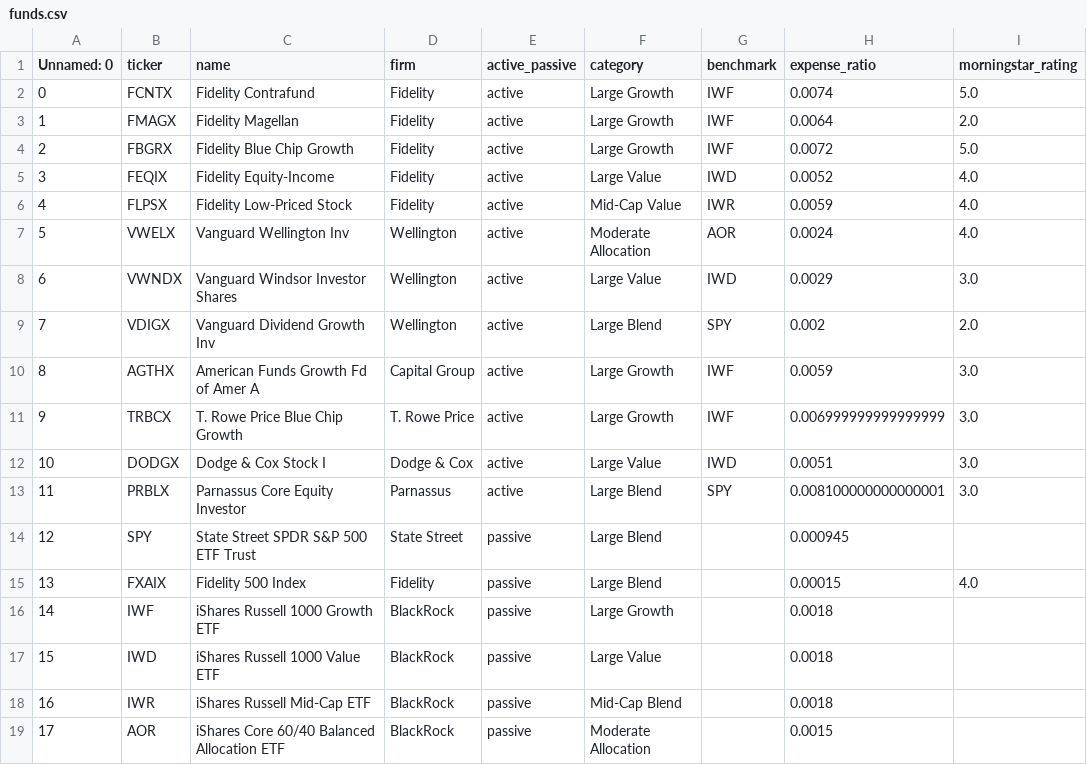
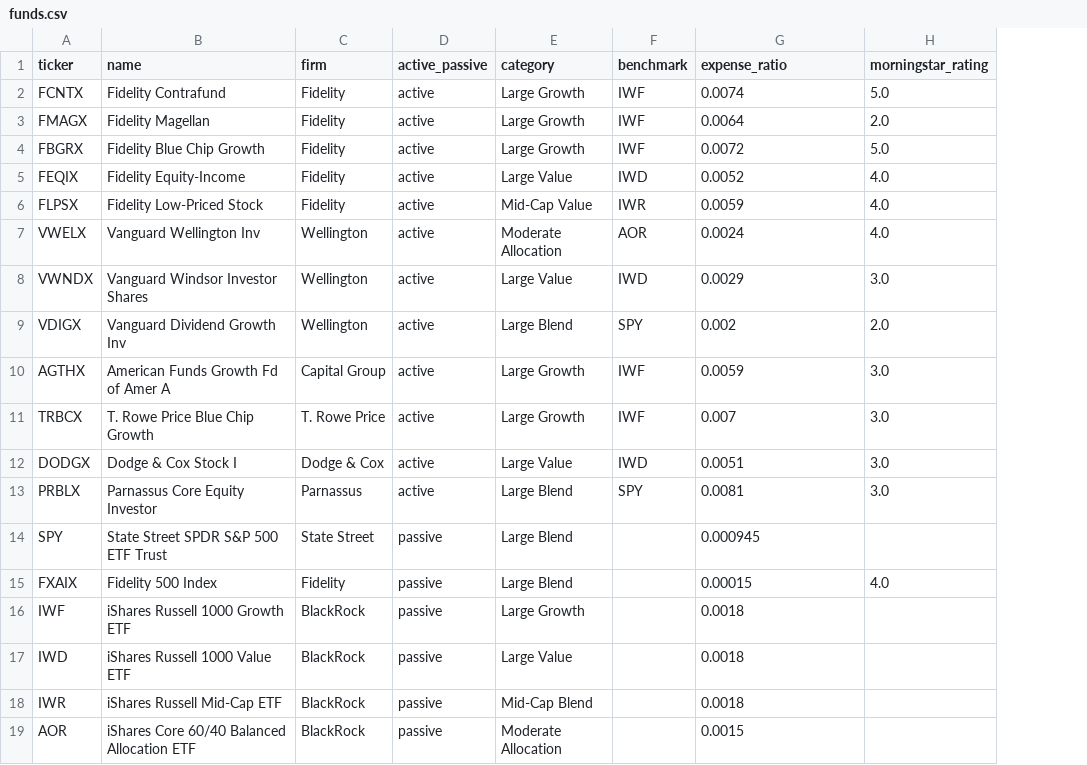
Before and after one commit to Timer-Senarith/fund-risk-analytics, a CSV file: config/funds.csv, drawn as a sheet; removed rows and columns are numbered as before the commit, all else as after; the diff names each change by its address in the sheet, - before the commit and + after, or states it on an @@ line.

Commit message:
Clean funds config: drop index column, round fees

```diff
--- a/config/funds.csv
+++ b/config/funds.csv
-column A (Unnamed: 0), rows 2-19: 0 | 1 | 2 | 3 | 4 | 5 | 6 | 7 | 8 | 9 | 10 | 11 | 12 | 13 | 14 | 15 | 16 | 17
-G11 (expense_ratio): 0.006999999999999999
+G11 (expense_ratio): 0.007
-G13 (expense_ratio): 0.008100000000000001
+G13 (expense_ratio): 0.0081
```
